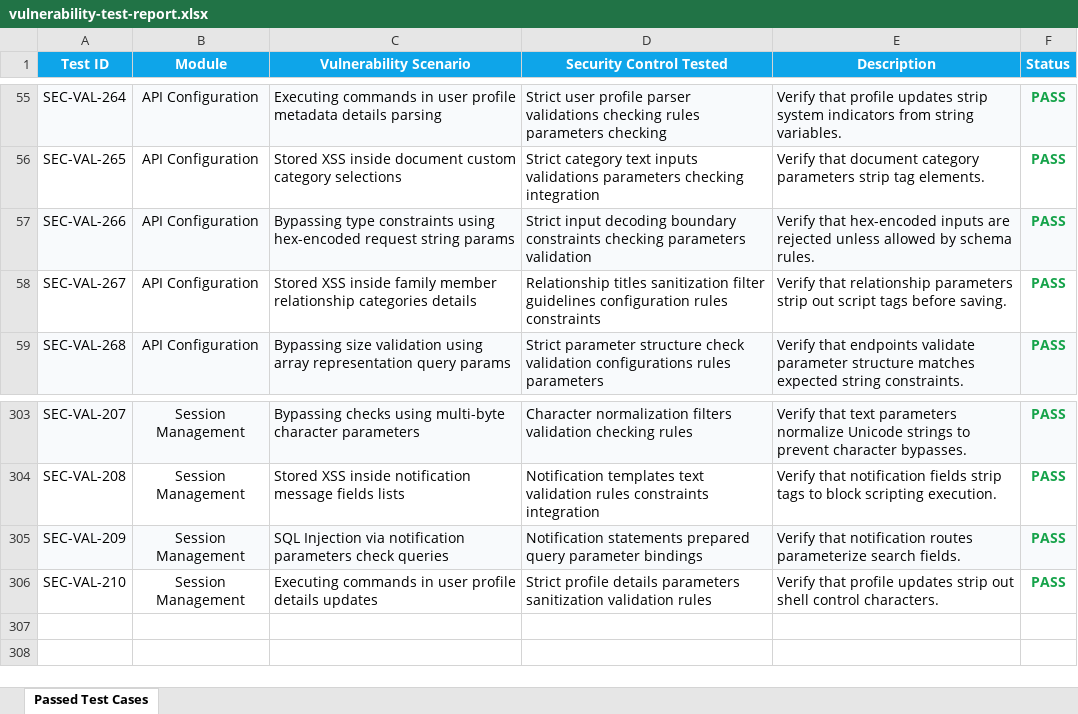
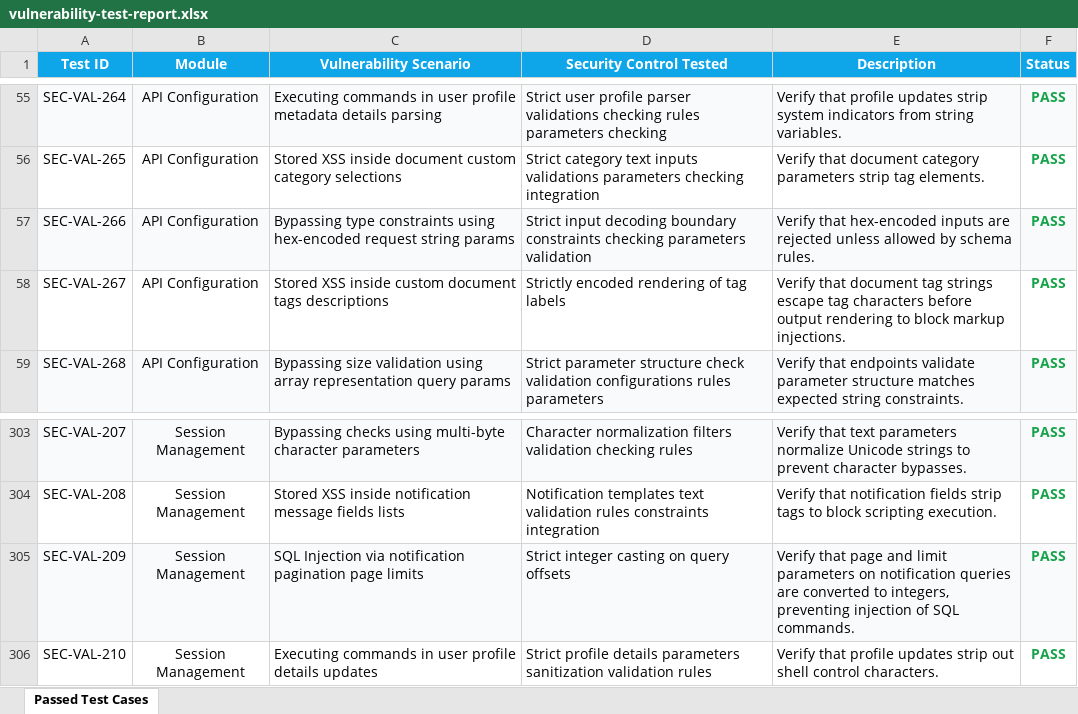
Before and after one commit to harshithareddy603/PDD-Vault, an Excel workbook: vulnerability-tests/vulnerability-test-report.xlsx, sheet Passed Test Cases, drawn as a sheet; only a part is shown, gaps mark what is left out; values as stored, in another font and other column widths than the file's, no borders; the diff covers the shown part only; the diff names each change by its address in the sheet, - before the commit and + after, or states it on an @@ line.

Commit message:
test: resolve exact and semantic duplicates in vulnerability test report

```diff
--- a/vulnerability-tests/vulnerability-test-report.xlsx (sheet Passed Test Cases)
+++ b/vulnerability-tests/vulnerability-test-report.xlsx (sheet Passed Test Cases)
-C58 (Vulnerability Scenario): …XSS inside family member relationship categories details
+C58 (Vulnerability Scenario): …XSS inside custom document tags descriptions
-D58 (Security Control Tested): Relationship titles sanitization filter guidelines configuration rules constraints
+D58 (Security Control Tested): Strictly encoded rendering of tag labels
-E58 (Description): Verify that relationship parameters strip out script tags before saving.
+E58 (Description): Verify that document tag strings escape tag characters before output rendering to block markup injections.
-C305 (Vulnerability Scenario): …via notification parameters check queries
+C305 (Vulnerability Scenario): …via notification pagination page limits
-D305 (Security Control Tested): Notification statements prepared query parameter bindings
+D305 (Security Control Tested): Strict integer casting on query offsets
-E305 (Description): Verify that notification routes parameterize search fields.
+E305 (Description): Verify that page and limit parameters on notification queries are converted to integers, preventing injection of SQL commands.
```
Also changed, not shown: 30 edited cells elsewhere in this sheet, 1 other file.
